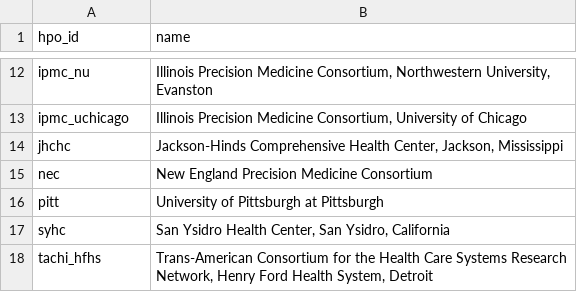
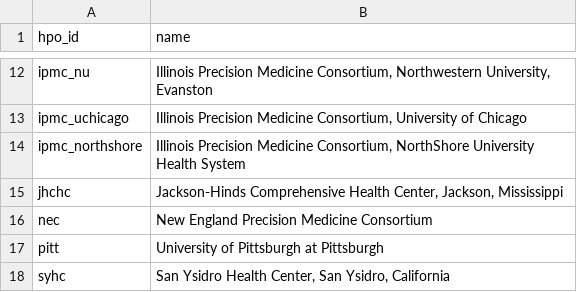
Before and after one commit to all-of-us/curation, a CSV file: resources/hpo.csv, drawn as a sheet; only a part is shown, gaps mark what is left out; the shorter side is filled out with more unchanged rows.

Commit message:
Added North Shore Health System under IPMC

```diff
--- a/resources/hpo.csv
+++ b/resources/hpo.csv
@@ -13,2 +13,3 @@
 "ipmc_uchicago","Illinois Precision Medicine Consortium, University of Chicago"
+"ipmc_northshore","Illinois Precision Medicine Consortium, NorthShore University Health System"
 "jhchc","Jackson-Hinds Comprehensive Health Center, Jackson, Mississippi"
```
